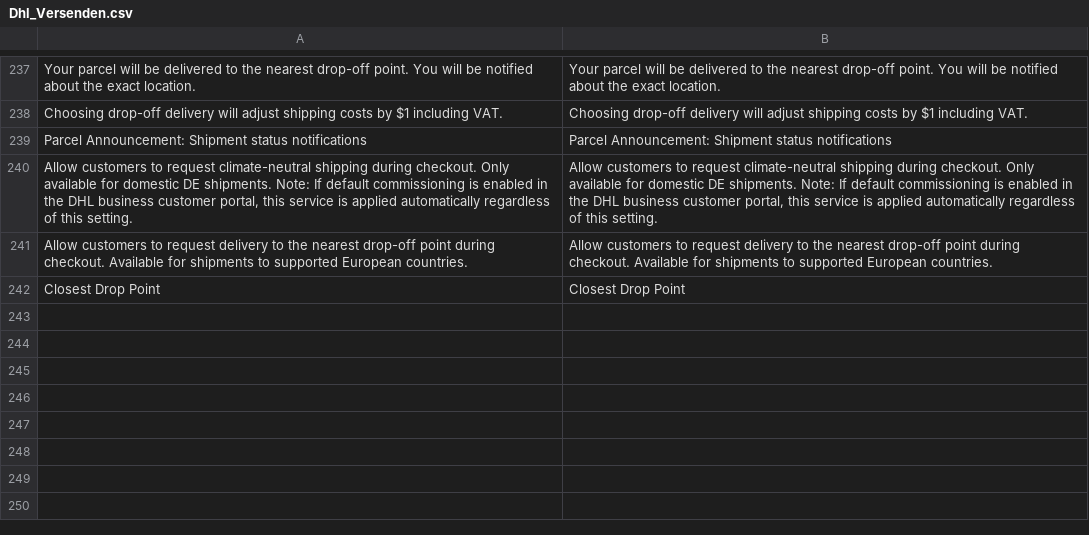
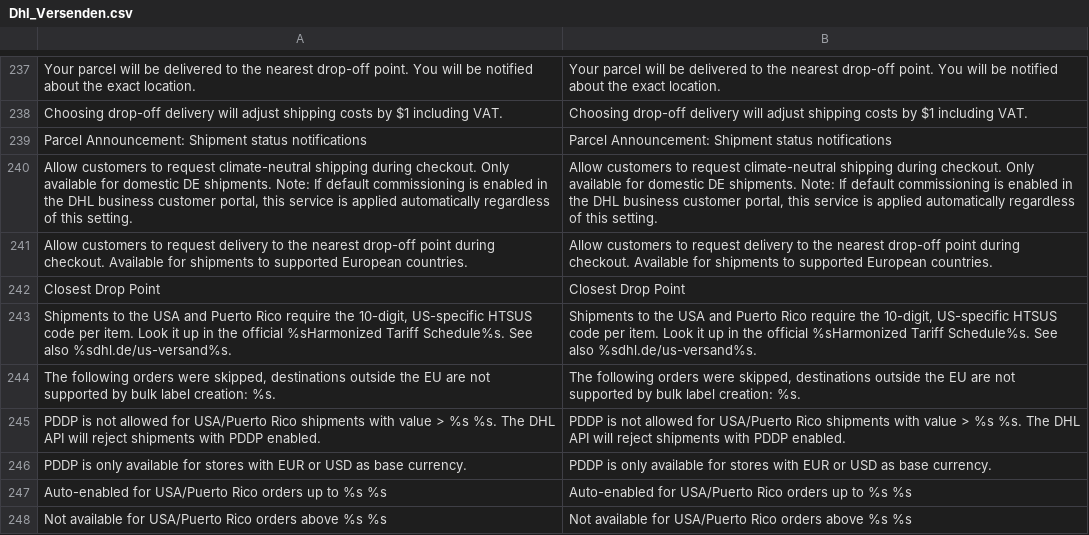
Before and after one commit to netresearch/dhl-module-versenden-m1, a CSV file: src/app/locale/en_US/Dhl_Versenden.csv, drawn as a sheet; only a part is shown, gaps mark what is left out.

```diff
--- a/src/app/locale/en_US/Dhl_Versenden.csv
+++ b/src/app/locale/en_US/Dhl_Versenden.csv
@@ -242 +242,7 @@
 "Closest Drop Point","Closest Drop Point"
+"Shipments to the USA and Puerto Rico require the 10-digit, US-specific HTSUS code per item. Look it up in the official %sHarmonized Tariff Schedule%s. See also %sdhl.de/us-versand%s.","Shipments to the USA and Puerto Rico require the 10-digit, US-specific HTSUS code per item. Look it up in the official %sHarmonized Tariff Schedule%s. See also %sdhl.de/us-versand%s."
+"The following orders were skipped, destinations outside the EU are not supported by bulk label creation: %s.","The following orders were skipped, destinations outside the EU are not supported by bulk label creation: %s."
+"PDDP is not allowed for USA/Puerto Rico shipments with value > %s %s. The DHL API will reject shipments with PDDP enabled.","PDDP is not allowed for USA/Puerto Rico shipments with value > %s %s. The DHL API will reject shipments with PDDP enabled."
+"PDDP is only available for stores with EUR or USD as base currency.","PDDP is only available for stores with EUR or USD as base currency."
+"Auto-enabled for USA/Puerto Rico orders up to %s %s","Auto-enabled for USA/Puerto Rico orders up to %s %s"
+"Not available for USA/Puerto Rico orders above %s %s","Not available for USA/Puerto Rico orders above %s %s"
```
Also changed, not shown: src/app/locale/de_DE/Dhl_Versenden.csv, 25 other files.
